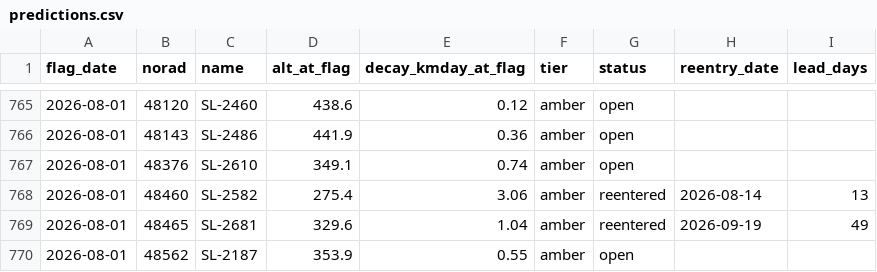
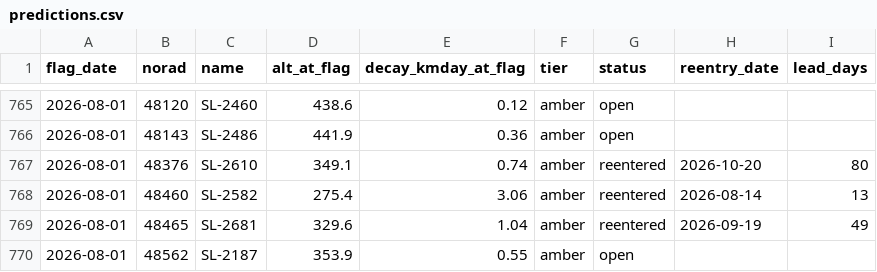
Before and after one commit to oren-speiser/fleet-capacity-radar, a CSV file: predictions.csv, drawn as a sheet; only a part is shown, gaps mark what is left out.

```diff
--- a/predictions.csv
+++ b/predictions.csv
@@ -766,3 +766,3 @@ flag_date,norad,name,alt_at_flag,decay_kmday_at_flag,tier,status,reentry_date,le
 2026-08-01,48143,SL-2486,441.9,0.36,amber,open,,
-2026-08-01,48376,SL-2610,349.1,0.74,amber,open,,
+2026-08-01,48376,SL-2610,349.1,0.74,amber,reentered,2026-10-20,80
 2026-08-01,48460,SL-2582,275.4,3.06,amber,reentered,2026-08-14,13
```
Also changed, not shown: storm_log.csv, 2 other files.
